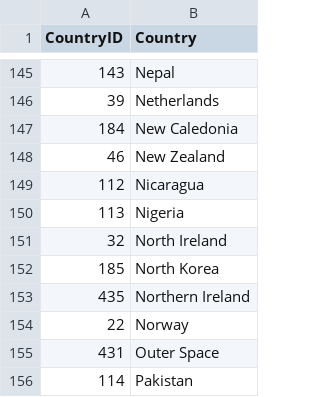
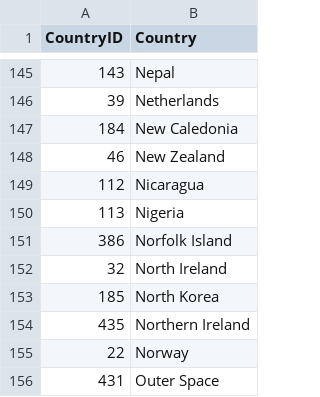
Before and after one commit to NYPL/pic-app, a CSV file: csv/countries.csv, drawn as a sheet; only a part is shown, gaps mark what is left out; the shorter side is filled out with more unchanged rows; the diff names each change by its address in the sheet, - before the commit and + after, or states it on an @@ line.

```diff
--- a/csv/countries.csv
+++ b/csv/countries.csv
+row 151: 386 | Norfolk Island
```
Also changed, not shown: csv/format.csv, csv/nationalities.csv, 7 other files.
